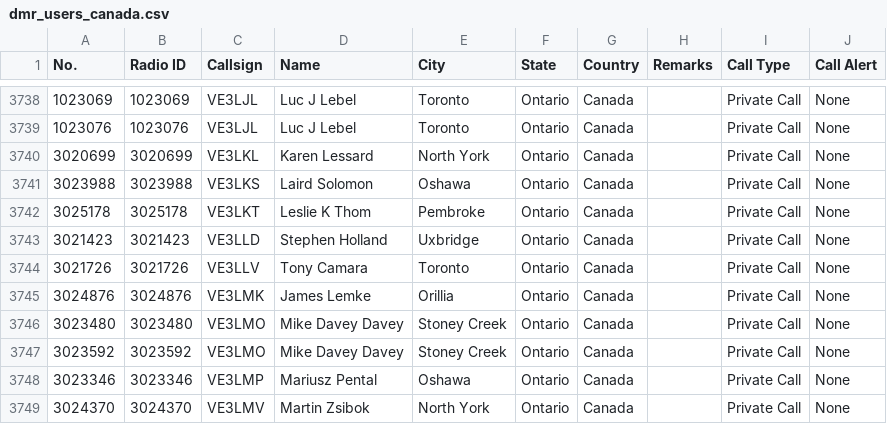
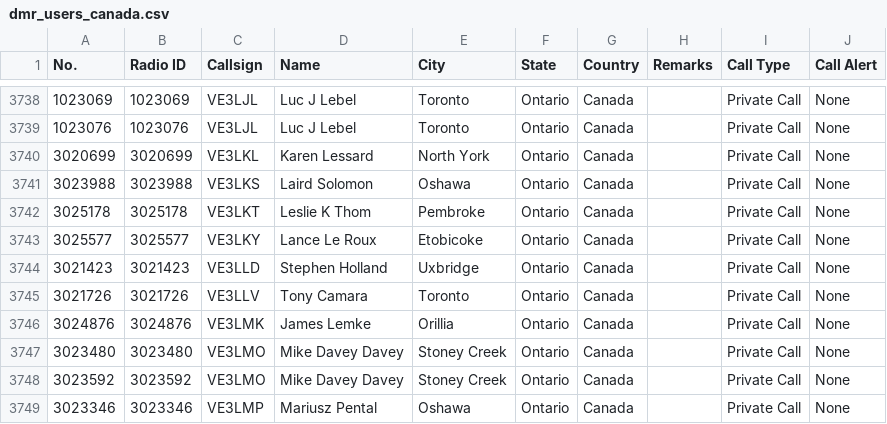
Before and after one commit to CraigHead/Anytone-DMR-Users, a CSV file: dmr_users_canada.csv, drawn as a sheet; only a part is shown, gaps mark what is left out; the shorter side is filled out with more unchanged rows; the diff names each change by its address in the sheet, - before the commit and + after, or states it on an @@ line.

Commit message:
Updated DMR User List 20240123.1

```diff
--- a/dmr_users_canada.csv
+++ b/dmr_users_canada.csv
+row 3743: 3025577 | 3025577 | VE3LKY | Lance Le Roux | Etobicoke | Ontario | Canada |  | Private Call | None
```
